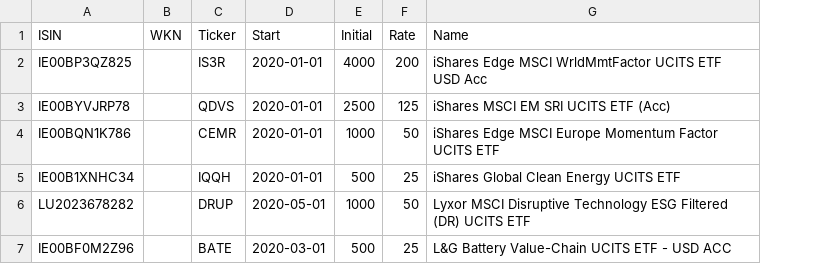
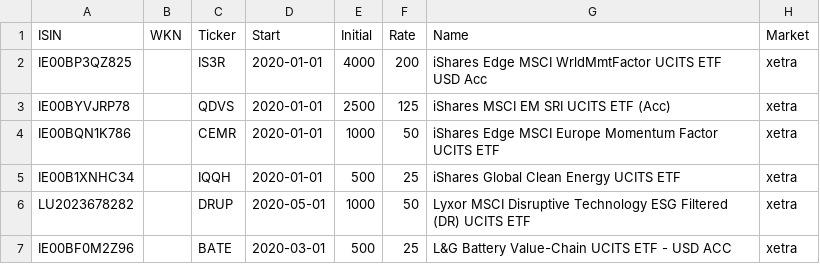
Before and after one commit to nexeck/t1-sim, a CSV file: positions_template.csv, drawn as a sheet; the diff names each change by its address in the sheet, - before the commit and + after, or states it on an @@ line.

Commit message:
feat: Add market value to positions

```diff
--- a/positions_template.csv
+++ b/positions_template.csv
+column H (Market), rows 2-7: all xetra
```
Also changed, not shown: 1 other file.
